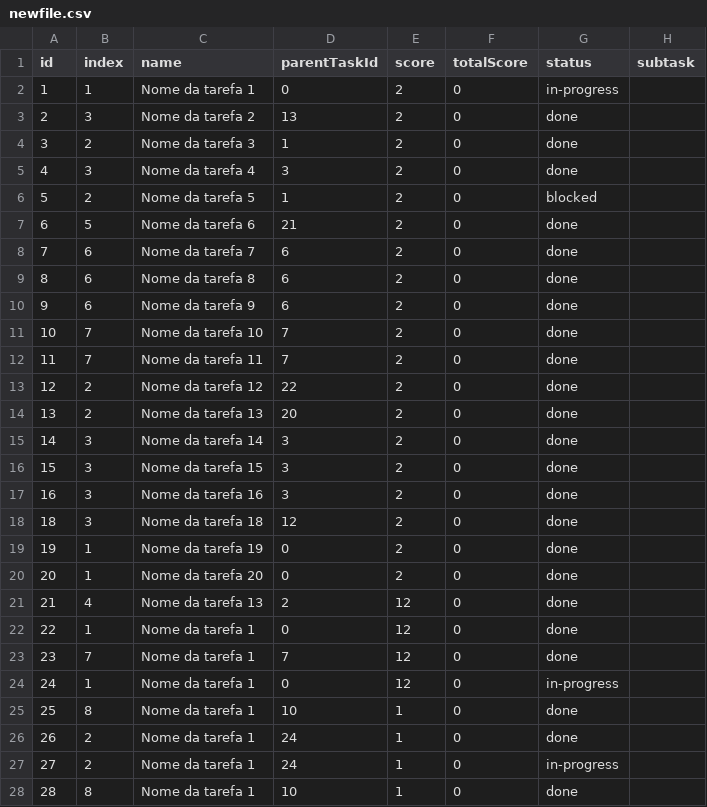
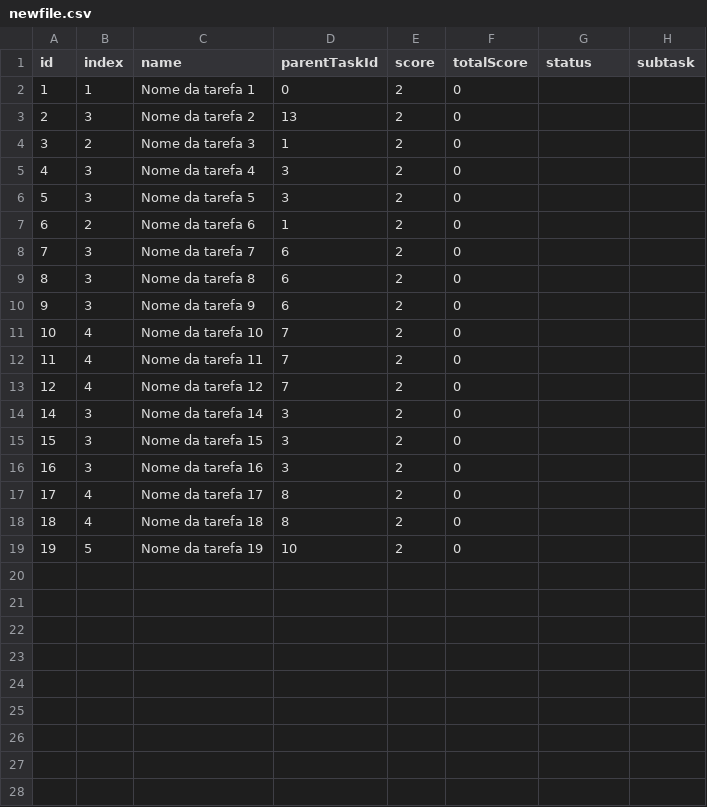
Before and after one commit to RafaelEstevam/todolist, a CSV file: back/csvs/newfile.csv, drawn as a sheet; only a part is shown; the diff covers the shown part only.

```diff
--- a/back/csvs/newfile.csv
+++ b/back/csvs/newfile.csv
@@ -1,28 +1,19 @@
 id,index,name,parentTaskId,score,totalScore,status,subtask
-1,1,Nome da tarefa 1,0,2,0,in-progress,
-2,3,Nome da tarefa 2,13,2,0,done,
-3,2,Nome da tarefa 3,1,2,0,done,
-4,3,Nome da tarefa 4,3,2,0,done,
-5,2,Nome da tarefa 5,1,2,0,blocked,
-6,5,Nome da tarefa 6,21,2,0,done,
-7,6,Nome da tarefa 7,6,2,0,done,
-8,6,Nome da tarefa 8,6,2,0,done,
-9,6,Nome da tarefa 9,6,2,0,done,
-10,7,Nome da tarefa 10,7,2,0,done,
-11,7,Nome da tarefa 11,7,2,0,done,
-12,2,Nome da tarefa 12,22,2,0,done,
-13,2,Nome da tarefa 13,20,2,0,done,
-14,3,Nome da tarefa 14,3,2,0,done,
-15,3,Nome da tarefa 15,3,2,0,done,
-16,3,Nome da tarefa 16,3,2,0,done,
-18,3,Nome da tarefa 18,12,2,0,done,
-19,1,Nome da tarefa 19,0,2,0,done,
-20,1,Nome da tarefa 20,0,2,0,done,
-21,4,Nome da tarefa 13,2,12,0,done,
-22,1,Nome da tarefa 1,0,12,0,done,
-23,7,Nome da tarefa 1,7,12,0,done,
-24,1,Nome da tarefa 1,0,12,0,in-progress,
-25,8,Nome da tarefa 1,10,1,0,done,
-26,2,Nome da tarefa 1,24,1,0,done,
-27,2,Nome da tarefa 1,24,1,0,in-progress,
-28,8,Nome da tarefa 1,10,1,0,done,
+1,1,Nome da tarefa 1,0,2,0,,
+2,3,Nome da tarefa 2,13,2,0,,
+3,2,Nome da tarefa 3,1,2,0,,
+4,3,Nome da tarefa 4,3,2,0,,
+5,3,Nome da tarefa 5,3,2,0,,
+6,2,Nome da tarefa 6,1,2,0,,
+7,3,Nome da tarefa 7,6,2,0,,
+8,3,Nome da tarefa 8,6,2,0,,
+9,3,Nome da tarefa 9,6,2,0,,
+10,4,Nome da tarefa 10,7,2,0,,
+11,4,Nome da tarefa 11,7,2,0,,
+12,4,Nome da tarefa 12,7,2,0,,
+14,3,Nome da tarefa 14,3,2,0,,
+15,3,Nome da tarefa 15,3,2,0,,
+16,3,Nome da tarefa 16,3,2,0,,
+17,4,Nome da tarefa 17,8,2,0,,
+18,4,Nome da tarefa 18,8,2,0,,
+19,5,Nome da tarefa 19,10,2,0,,
```
Also changed, not shown: 1 removed row elsewhere in this file, 4 other files.
